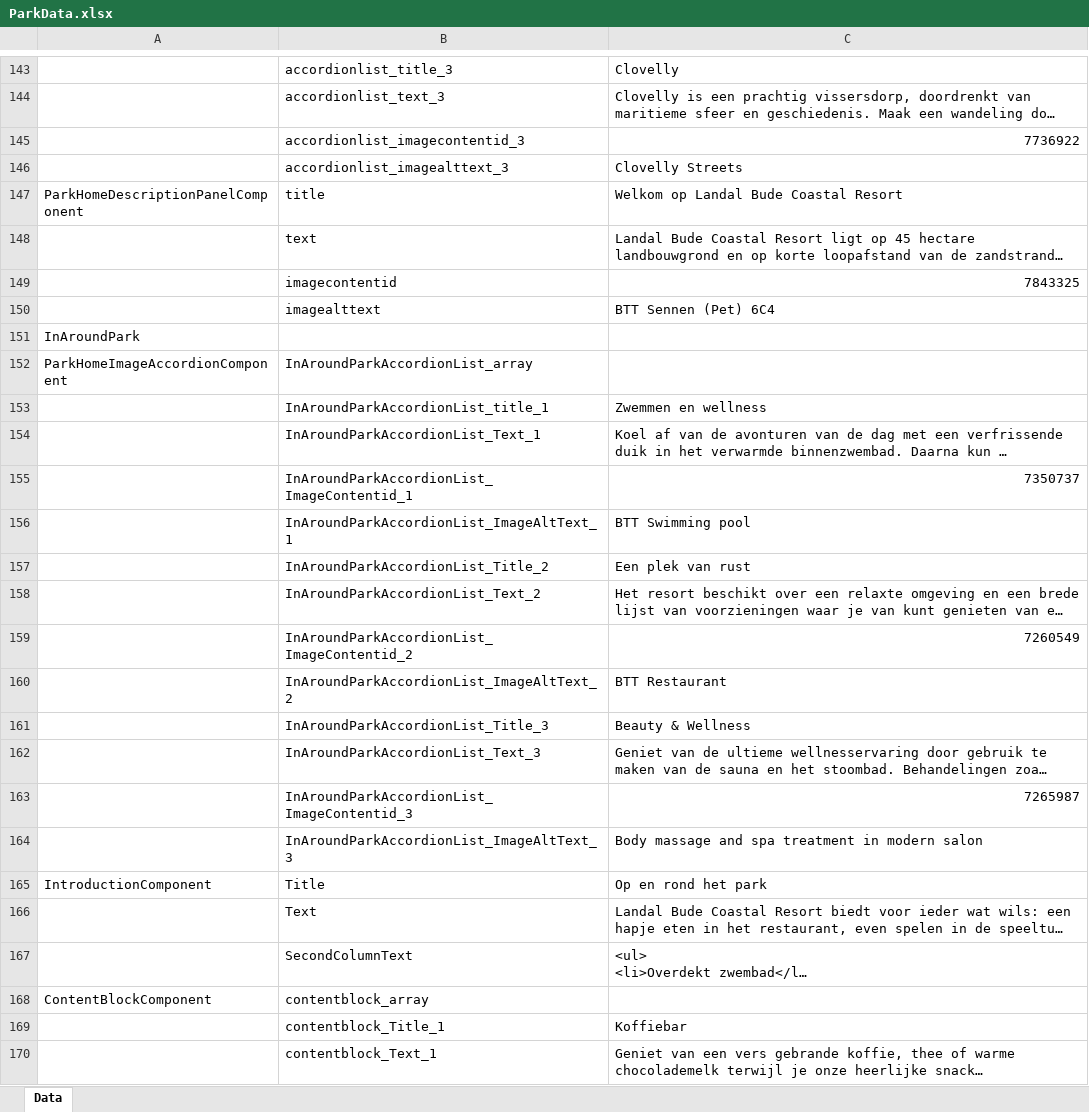
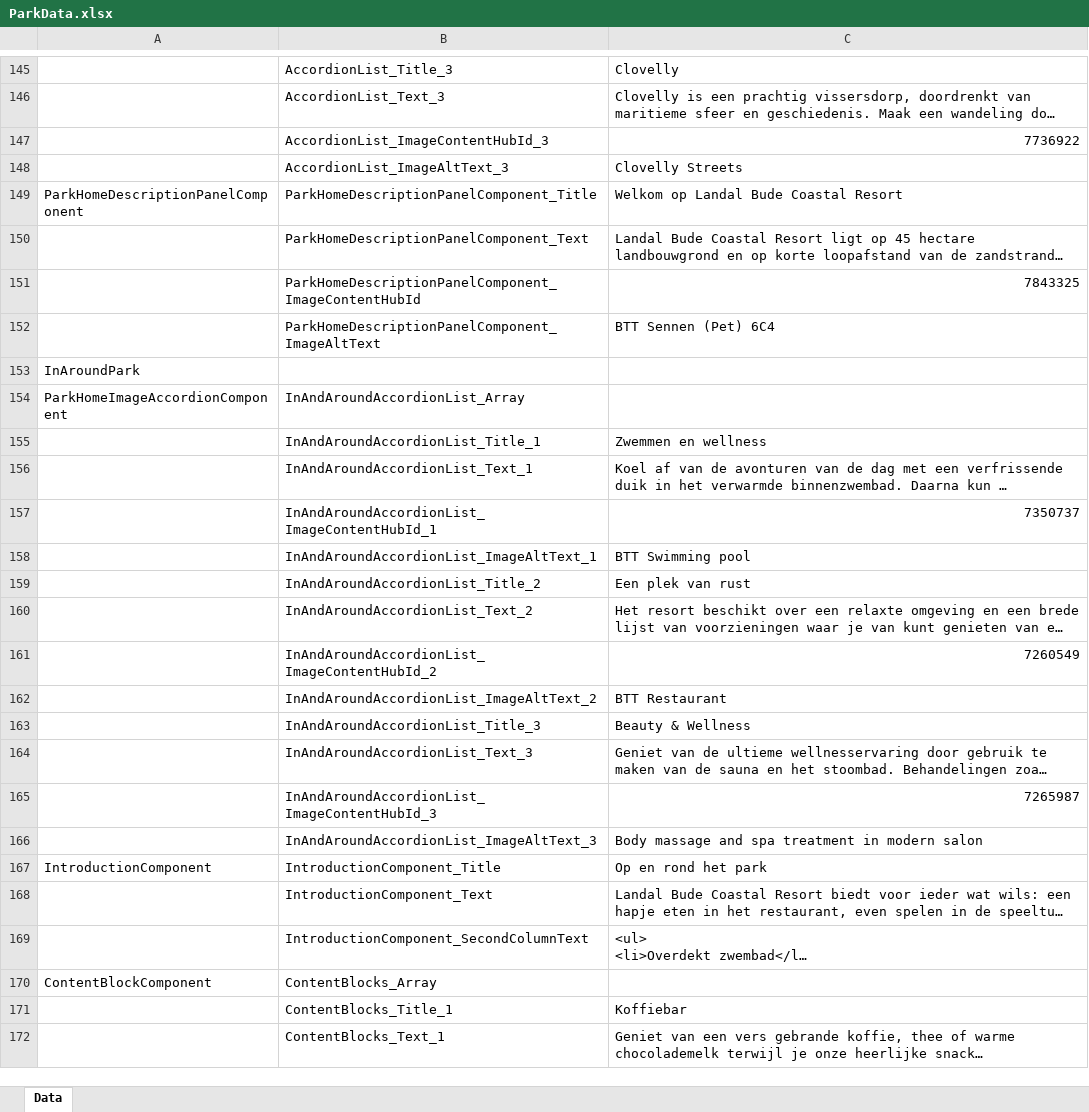
Before and after one commit to nitin-kumar75/content-mig, an Excel workbook: content_extraction/samples/ParkData.xlsx, sheet Data, drawn as a sheet; only a part is shown, gaps mark what is left out; long unchanged cells end in …; values as stored, in another font and other column widths than the file's, no borders; addresses are those after the commit; the diff covers the shown part only; the diff names each change by its address in the sheet, - before the commit and + after, or states it on an @@ line.

```diff
--- a/content_extraction/samples/ParkData.xlsx (sheet Data)
+++ b/content_extraction/samples/ParkData.xlsx (sheet Data)
-B145: accordionlist_title_3
+B145: AccordionList_Title_3
-B146: accordionlist_text_3
+B146: AccordionList_Text_3
-B147: accordionlist_imagecontentid_3
+B147: AccordionList_ImageContentHubId_3
-B148: accordionlist_imagealttext_3
+B148: AccordionList_ImageAltText_3
-B149: title
+B149: ParkHomeDescriptionPanelComponent_Title
-B150: text
+B150: ParkHomeDescriptionPanelComponent_Text
-B151: imagecontentid
+B151: ParkHomeDescriptionPanelComponent_ImageContentHubId
-B152: imagealttext
+B152: ParkHomeDescriptionPanelComponent_ImageAltText
-B154: InAroundParkAccordionList_array
+B154: InAndAroundAccordionList_Array
-B155: InAroundParkAccordionList_title_1
+B155: InAndAroundAccordionList_Title_1
-B156: InAroundParkAccordionList_Text_1
+B156: InAndAroundAccordionList_Text_1
-B157: InAroundParkAccordionList_ImageContentid_1
+B157: InAndAroundAccordionList_ImageContentHubId_1
-B158: InAroundParkAccordionList_ImageAltText_1
+B158: InAndAroundAccordionList_ImageAltText_1
-B159: InAroundParkAccordionList_Title_2
+B159: InAndAroundAccordionList_Title_2
-B160: InAroundParkAccordionList_Text_2
+B160: InAndAroundAccordionList_Text_2
-B161: InAroundParkAccordionList_ImageContentid_2
+B161: InAndAroundAccordionList_ImageContentHubId_2
-B162: InAroundParkAccordionList_ImageAltText_2
+B162: InAndAroundAccordionList_ImageAltText_2
-B163: InAroundParkAccordionList_Title_3
+B163: InAndAroundAccordionList_Title_3
-B164: InAroundParkAccordionList_Text_3
+B164: InAndAroundAccordionList_Text_3
-B165: InAroundParkAccordionList_ImageContentid_3
+B165: InAndAroundAccordionList_ImageContentHubId_3
-B166: InAroundParkAccordionList_ImageAltText_3
+B166: InAndAroundAccordionList_ImageAltText_3
-B167: Title
+B167: IntroductionComponent_Title
-B168: Text
+B168: IntroductionComponent_Text
-B169: SecondColumnText
+B169: IntroductionComponent_SecondColumnText
-B170: contentblock_array
+B170: ContentBlocks_Array
-B171: contentblock_Title_1
+B171: ContentBlocks_Title_1
-B172: contentblock_Text_1
+B172: ContentBlocks_Text_1
```
Also changed, not shown: 4 added rows, 2 removed rows, 64 edited cells and cell formats elsewhere in this sheet, content_extraction/Mapped.xlsx, 1 other file.
